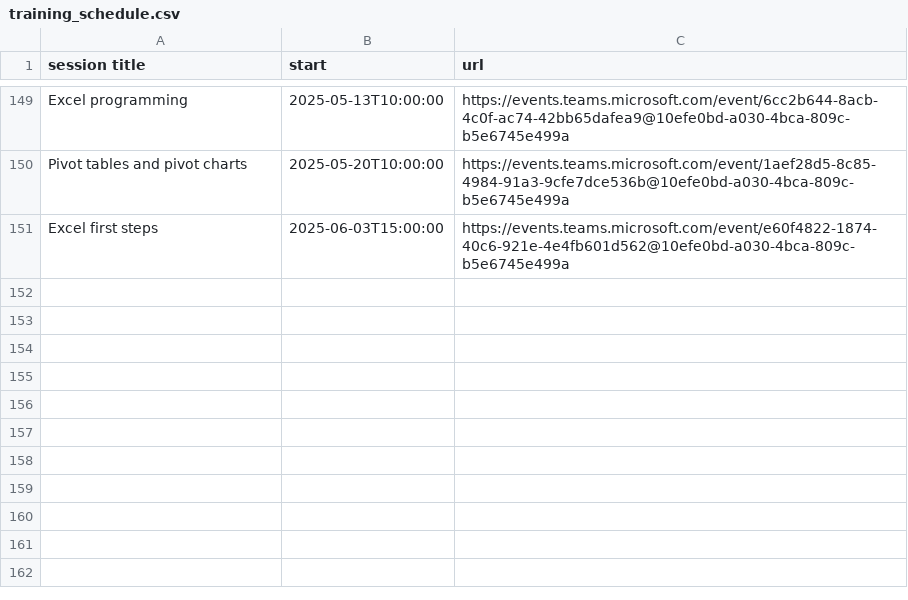
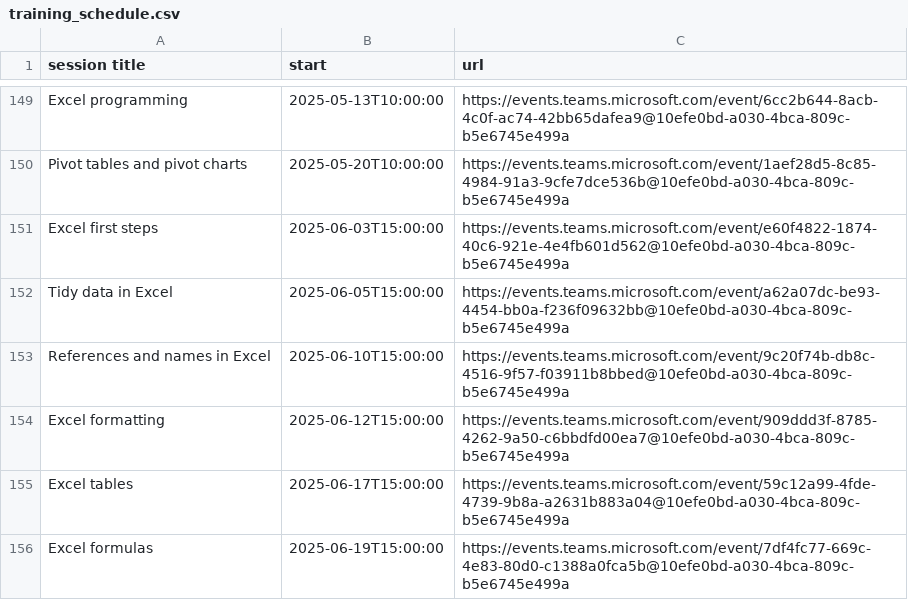
Before and after one commit to NES-DEW/KIND-training, a CSV file: data/training_schedule.csv, drawn as a sheet; only a part is shown, gaps mark what is left out; the diff names each change by its address in the sheet, - before the commit and + after, or states it on an @@ line.

Commit message:
Update training_schedule.csv - added excel beginners session 2-6

```diff
--- a/data/training_schedule.csv
+++ b/data/training_schedule.csv
+row 152: Tidy data in Excel | 2025-06-05T15:00:00 | https://events.teams.microsoft.com/event/a62a07dc-be93-4454-bb0a-f236f09632bb@10efe0bd-a030-4bca-809c-b5e6745e499a
+row 153: References and names in Excel | 2025-06-10T15:00:00 | https://events.teams.microsoft.com/event/9c20f74b-db8c-4516-9f57-f03911b8bbed@10efe0bd-a030-4bca-809c-b5e6745e499a
+row 154: Excel formatting | 2025-06-12T15:00:00 | https://events.teams.microsoft.com/event/909ddd3f-8785-4262-9a50-c6bbdfd00ea7@10efe0bd-a030-4bca-809c-b5e6745e499a
+row 155: Excel tables | 2025-06-17T15:00:00 | https://events.teams.microsoft.com/event/59c12a99-4fde-4739-9b8a-a2631b883a04@10efe0bd-a030-4bca-809c-b5e6745e499a
+row 156: Excel formulas | 2025-06-19T15:00:00 | https://events.teams.microsoft.com/event/7df4fc77-669c-4e83-80d0-c1388a0fca5b@10efe0bd-a030-4bca-809c-b5e6745e499a
```
